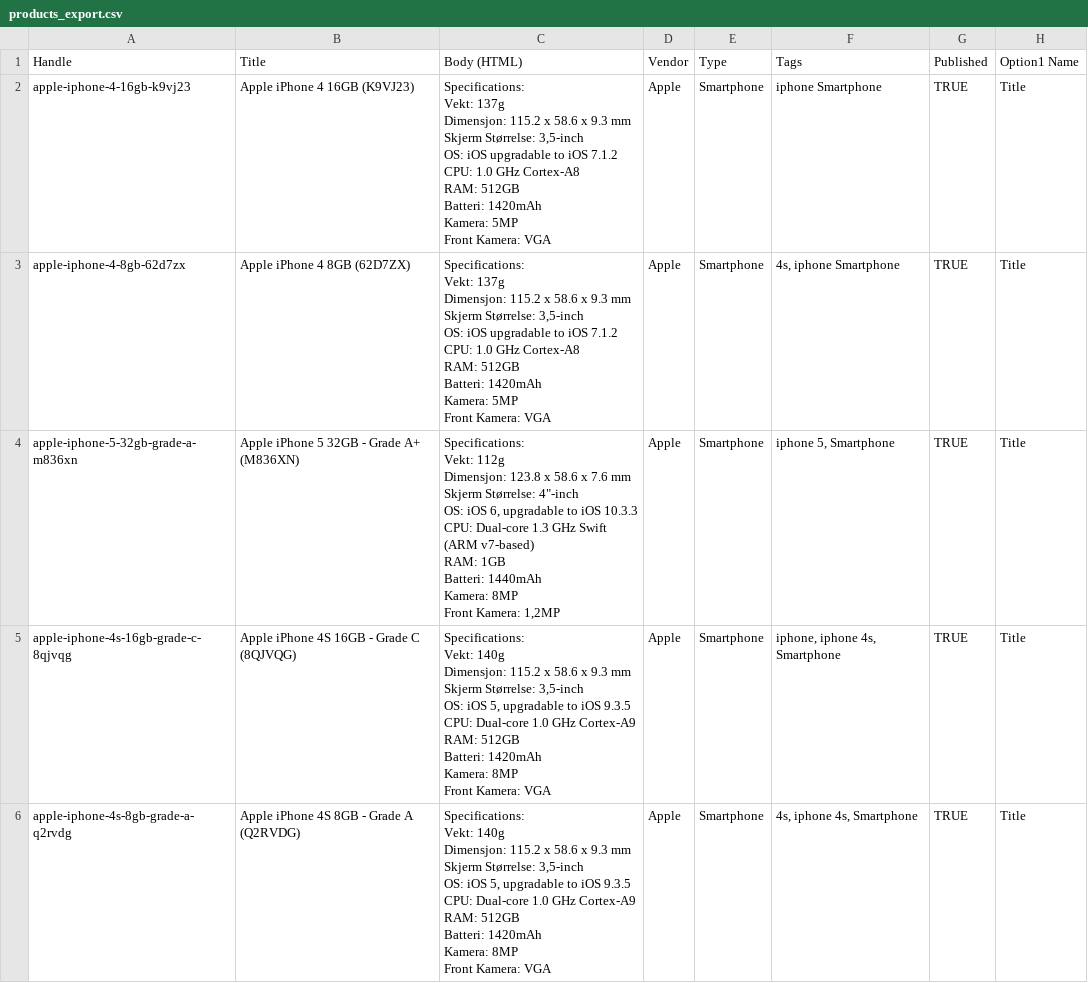
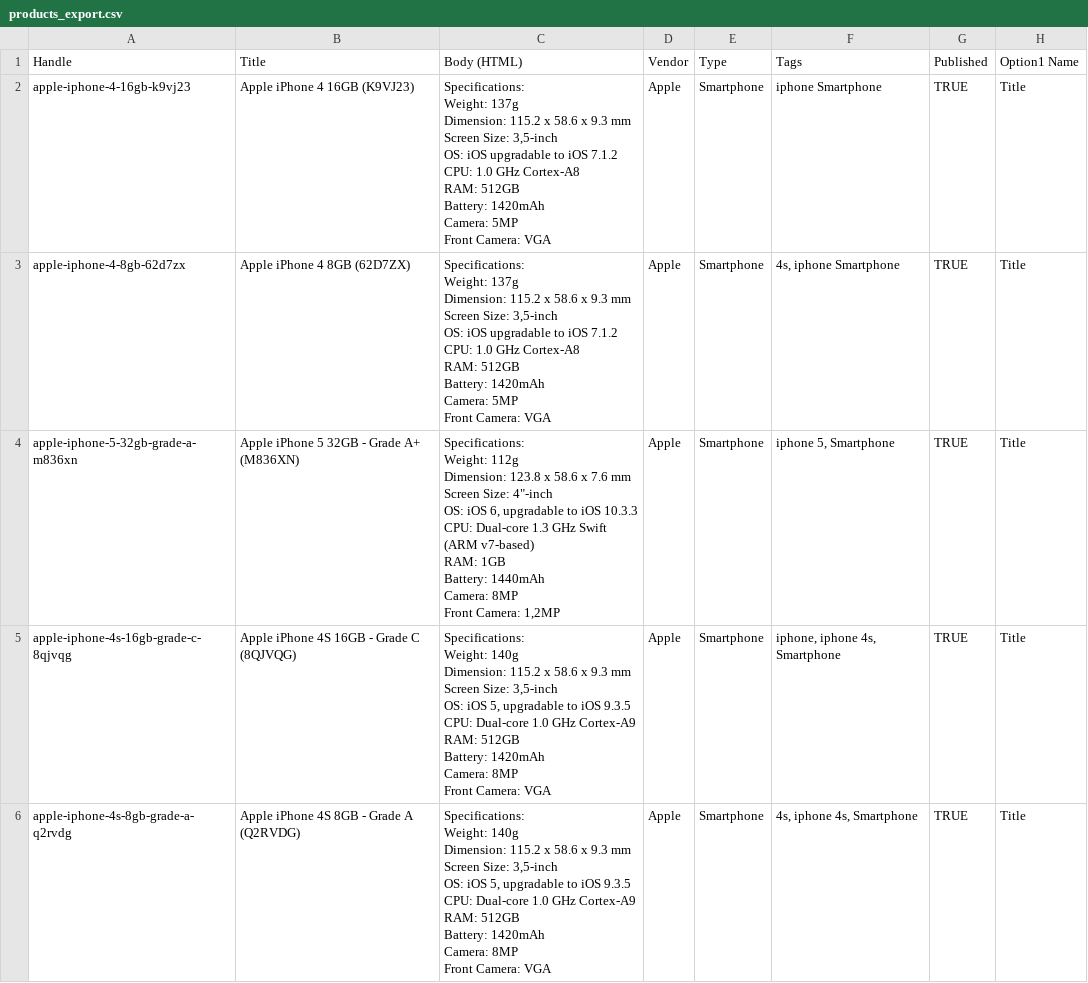
Before and after one commit to BuiltonDev/builton-examples, a CSV file: SDKs/python_sdk/import_products_from_shopify_csv/products_export.csv, drawn as a sheet; only a part is shown; ↵ is a line break in a cell; the diff covers the shown part only; the diff names each change by its address in the sheet, - before the commit and + after, or states it on an @@ line.

Commit message:
Update products_export.csv
Change to english in product description

```diff
--- a/SDKs/python_sdk/import_products_from_shopify_csv/products_export.csv
+++ b/SDKs/python_sdk/import_products_from_shopify_csv/products_export.csv
-C2:C3: Specifications: ↵ Vekt: 137g ↵ Dimensjon: 115.2 x 58.6 x 9.3 mm ↵ Skjerm Størrelse: 3,5-inch ↵ OS: iOS upgradable to iOS 7.1.2 ↵ CPU: 1.0 GHz Cortex-A8 ↵ RAM: 512GB ↵ Batteri: 1420mAh ↵ Kamera: 5MP ↵ Front Kamera: VGA
+C2:C3: Specifications: ↵ Weight: 137g ↵ Dimension: 115.2 x 58.6 x 9.3 mm ↵ Screen Size: 3,5-inch ↵ OS: iOS upgradable to iOS 7.1.2 ↵ CPU: 1.0 GHz Cortex-A8 ↵ RAM: 512GB ↵ Battery: 1420mAh ↵ Camera: 5MP ↵ Front Camera: VGA
-C4: Specifications: ↵ Vekt: 112g ↵ Dimensjon: 123.8 x 58.6 x 7.6 mm ↵ Skjerm Størrelse: 4"-inch ↵ OS: iOS 6, upgradable to iOS 10.3.3 ↵ CPU: Dual-core 1.3 GHz Swift (ARM v7-based) ↵ RAM: 1GB ↵ Batteri: 1440mAh ↵ Kamera: 8MP ↵ Front Kamera: 1,2MP
+C4: Specifications: ↵ Weight: 112g ↵ Dimension: 123.8 x 58.6 x 7.6 mm ↵ Screen Size: 4"-inch ↵ OS: iOS 6, upgradable to iOS 10.3.3 ↵ CPU: Dual-core 1.3 GHz Swift (ARM v7-based) ↵ RAM: 1GB ↵ Battery: 1440mAh ↵ Camera: 8MP ↵ Front Camera: 1,2MP
-C5:C6: Specifications: ↵ Vekt: 140g ↵ Dimensjon: 115.2 x 58.6 x 9.3 mm ↵ Skjerm Størrelse: 3,5-inch ↵ OS: iOS 5, upgradable to iOS 9.3.5 ↵ CPU: Dual-core 1.0 GHz Cortex-A9 ↵ RAM: 512GB ↵ Batteri: 1420mAh ↵ Kamera: 8MP ↵ Front Kamera: VGA
+C5:C6: Specifications: ↵ Weight: 140g ↵ Dimension: 115.2 x 58.6 x 9.3 mm ↵ Screen Size: 3,5-inch ↵ OS: iOS 5, upgradable to iOS 9.3.5 ↵ CPU: Dual-core 1.0 GHz Cortex-A9 ↵ RAM: 512GB ↵ Battery: 1420mAh ↵ Camera: 8MP ↵ Front Camera: VGA
```
Also changed, not shown: 4 edited cells elsewhere in this file.
